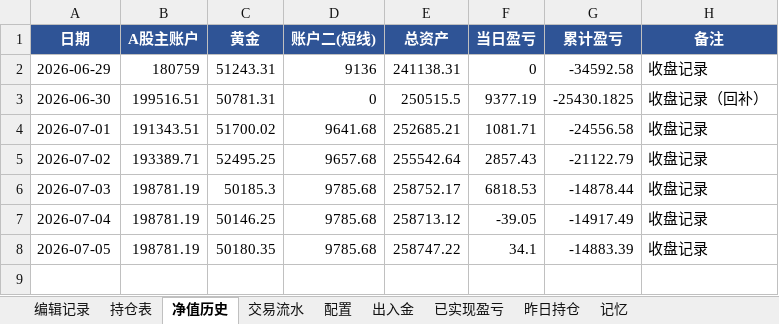
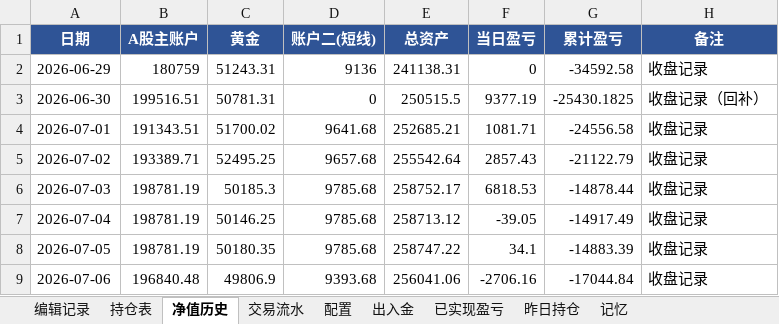
Before and after one commit to wanchangjia-png/investment-agent, an Excel workbook: portfolio.xlsx, sheet 净值历史, drawn as a sheet; values as stored, in another font and other column widths than the file's, no borders; the diff names each change by its address in the sheet, - before the commit and + after, or states it on an @@ line.

```diff
--- a/portfolio.xlsx (sheet 净值历史)
+++ b/portfolio.xlsx (sheet 净值历史)
+row 9: 2026-07-06 | 196840.48 | 49806.9 | 9393.68 | 256041.06 | -2706.16 | -17044.84 | 收盘记录
```
Also changed, not shown: sheet 持仓表, sheet 昨日持仓.
